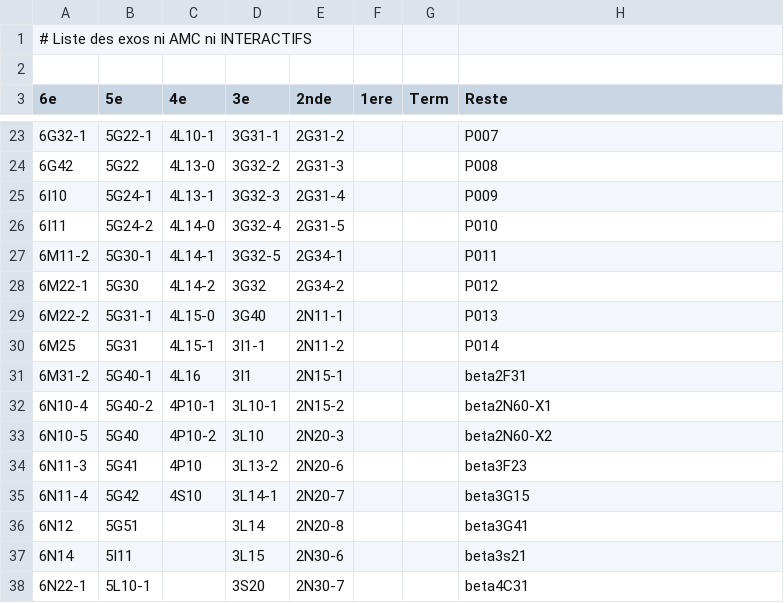
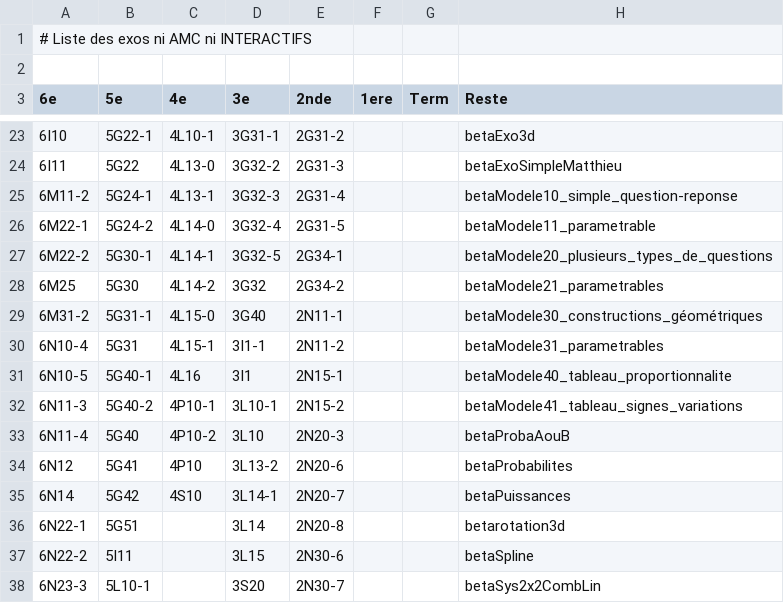
Before and after one commit to mathalea/mathalea, a CSV file: src/csv/exosNonAmcNonInteractifs.csv, drawn as a sheet; only a part is shown, gaps mark what is left out; the diff covers the shown part only.

```diff
--- a/src/csv/exosNonAmcNonInteractifs.csv
+++ b/src/csv/exosNonAmcNonInteractifs.csv
@@ -23,16 +23,16 @@
-6G32-1,5G22-1,4L10-1,3G31-1,2G31-2,,,P007
-6G42,5G22,4L13-0,3G32-2,2G31-3,,,P008
-6I10,5G24-1,4L13-1,3G32-3,2G31-4,,,P009
-6I11,5G24-2,4L14-0,3G32-4,2G31-5,,,P010
-6M11-2,5G30-1,4L14-1,3G32-5,2G34-1,,,P011
-6M22-1,5G30,4L14-2,3G32,2G34-2,,,P012
-6M22-2,5G31-1,4L15-0,3G40,2N11-1,,,P013
-6M25,5G31,4L15-1,3I1-1,2N11-2,,,P014
-6M31-2,5G40-1,4L16,3I1,2N15-1,,,beta2F31
-6N10-4,5G40-2,4P10-1,3L10-1,2N15-2,,,beta2N60-X1
-6N10-5,5G40,4P10-2,3L10,2N20-3,,,beta2N60-X2
-6N11-3,5G41,4P10,3L13-2,2N20-6,,,beta3F23
-6N11-4,5G42,4S10,3L14-1,2N20-7,,,beta3G15
-6N12,5G51,,3L14,2N20-8,,,beta3G41
-6N14,5I11,,3L15,2N30-6,,,beta3s21
-6N22-1,5L10-1,,3S20,2N30-7,,,beta4C31
+6I10,5G22-1,4L10-1,3G31-1,2G31-2,,,betaExo3d
+6I11,5G22,4L13-0,3G32-2,2G31-3,,,betaExoSimpleMatthieu
+6M11-2,5G24-1,4L13-1,3G32-3,2G31-4,,,betaModele10_simple_question-reponse
+6M22-1,5G24-2,4L14-0,3G32-4,2G31-5,,,betaModele11_parametrable
+6M22-2,5G30-1,4L14-1,3G32-5,2G34-1,,,betaModele20_plusieurs_types_de_questions
+6M25,5G30,4L14-2,3G32,2G34-2,,,betaModele21_parametrables
+6M31-2,5G31-1,4L15-0,3G40,2N11-1,,,betaModele30_constructions_géométriques
+6N10-4,5G31,4L15-1,3I1-1,2N11-2,,,betaModele31_parametrables
+6N10-5,5G40-1,4L16,3I1,2N15-1,,,betaModele40_tableau_proportionnalite
+6N11-3,5G40-2,4P10-1,3L10-1,2N15-2,,,betaModele41_tableau_signes_variations
+6N11-4,5G40,4P10-2,3L10,2N20-3,,,betaProbaAouB
+6N12,5G41,4P10,3L13-2,2N20-6,,,betaProbabilites
+6N14,5G42,4S10,3L14-1,2N20-7,,,betaPuissances
+6N22-1,5G51,,3L14,2N20-8,,,betarotation3d
+6N22-2,5I11,,3L15,2N30-6,,,betaSpline
+6N23-3,5L10-1,,3S20,2N30-7,,,betaSys2x2CombLin
```
Also changed, not shown: 77 edited cells elsewhere in this file, 7 other files.
